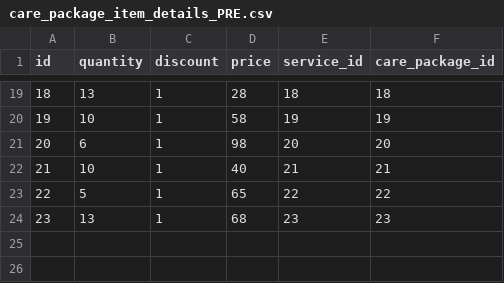
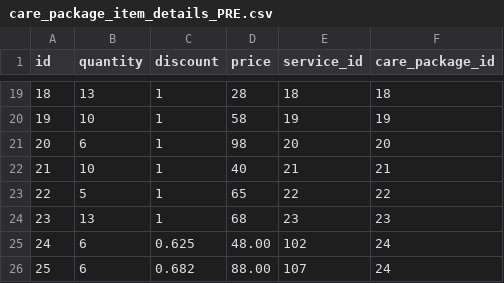
Before and after one commit to CLEO-SPA/inc-cleo-spa, a CSV file: seed/pre/care_package_item_details/care_package_item_details_PRE.csv, drawn as a sheet; only a part is shown, gaps mark what is left out; the diff names each change by its address in the sheet, - before the commit and + after, or states it on an @@ line.

```diff
--- a/seed/pre/care_package_item_details/care_package_item_details_PRE.csv
+++ b/seed/pre/care_package_item_details/care_package_item_details_PRE.csv
+row 25: 24 | 6 | 0.625 | 48.00 | 102 | 24
+row 26: 25 | 6 | 0.682 | 88.00 | 107 | 24
```
Also changed, not shown: seed/pre/care_packages/care_packages_PRE.csv, 2 other files.
